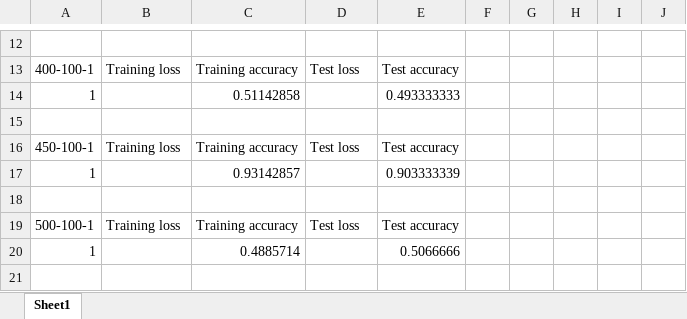
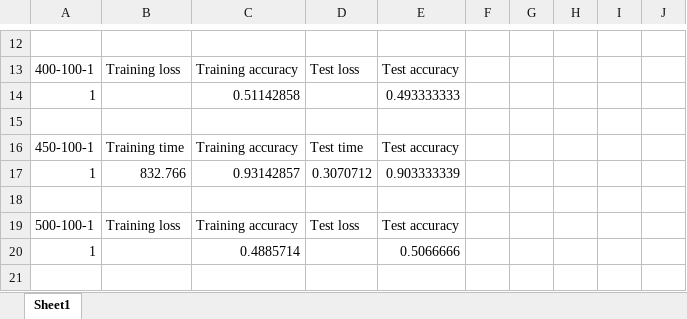
Before and after one commit to JialinLiOSU/Map_Identification_Classification, an Excel workbook: Experiment results/MLPs results_world map detection.xlsx, sheet Sheet1, drawn as a sheet; only a part is shown, gaps mark what is left out; values as stored, in another font and other column widths than the file's, no cell formats; charts and pictures not drawn; the diff names each change by its address in the sheet, - before the commit and + after, or states it on an @@ line.

Commit message:
update time

```diff
--- a/Experiment results/MLPs results_world map detection.xlsx (sheet Sheet1)
+++ b/Experiment results/MLPs results_world map detection.xlsx (sheet Sheet1)
-B16: Training loss
+B16: Training time
-D16: Test loss
+D16: Test time
-B17: (empty)
+B17: 832.766
-D17: (empty)
+D17: 0.3070712
```
Also changed, not shown: cell formats, charts or pictures, 1 other file.
